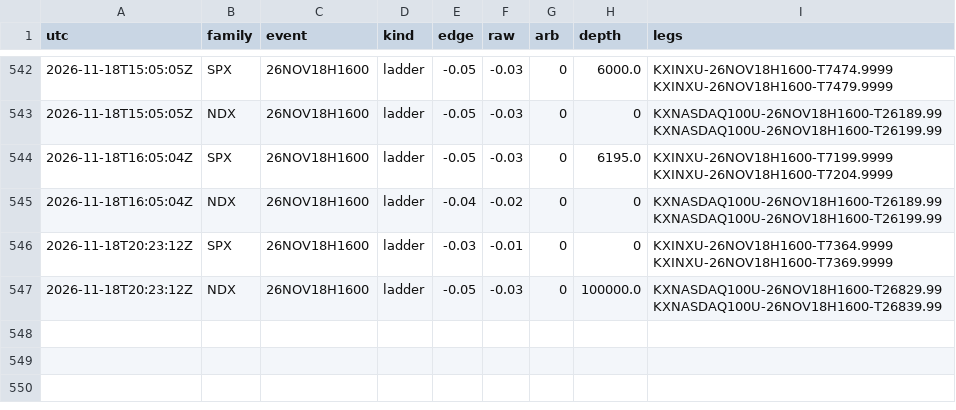
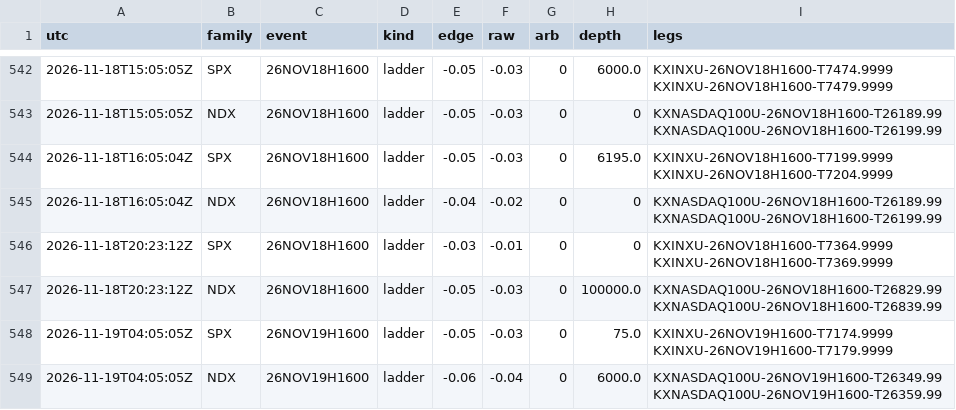
Before and after one commit to andyxing00888/personal-site, a CSV file: paper/data/consistency.csv, drawn as a sheet; only a part is shown, gaps mark what is left out.

Commit message:
paper: 2026-11-19T04:05Z

```diff
--- a/paper/data/consistency.csv
+++ b/paper/data/consistency.csv
@@ -547 +547,3 @@ utc,family,event,kind,edge,raw,arb,depth,legs
 2026-11-18T20:23:12Z,NDX,26NOV18H1600,ladder,-0.05,-0.03,0,100000.0,KXNASDAQ100U-26NOV18H1600-T26829.99 KXNASDAQ100U-26NOV18H1600-T26839.99
+2026-11-19T04:05:05Z,SPX,26NOV19H1600,ladder,-0.05,-0.03,0,75.0,KXINXU-26NOV19H1600-T7174.9999 KXINXU-26NOV19H1600-T7179.9999
+2026-11-19T04:05:05Z,NDX,26NOV19H1600,ladder,-0.06,-0.04,0,6000.0,KXNASDAQ100U-26NOV19H1600-T26349.99 KXNASDAQ100U-26NOV19H1600-T26359.99
```
Also changed, not shown: 1 other file.
